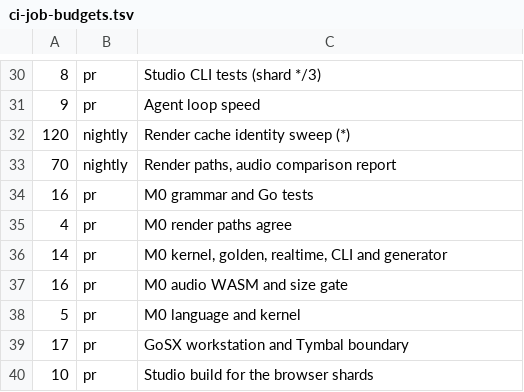
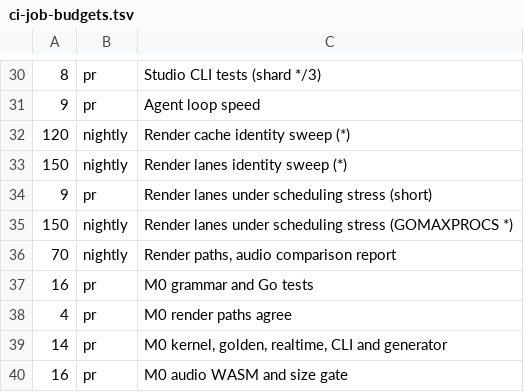
Before and after one commit to odvcencio/cicada, a TSV file: scripts/ci-job-budgets.tsv, drawn as a sheet; only a part is shown, gaps mark what is left out; the shorter side is filled out with more unchanged rows; the diff names each change by its address in the sheet, - before the commit and + after, or states it on an @@ line.

Commit message:
update(ci): wait for the pr lane-stress job and budget it
- Add the short PR scheduling-stress lane to the budgets table, with nightly full-coverage entries alongside.
- Include the PR stress job in the aggregate wait list so its result gates merges instead of only being judged

Buckley-Change-Hash: sha256:2b922c0a6db7ac95131fe11ded86f7da6b36e8b9ce7359074a24c2955bec474e
Buckley-Change-Stats: files=2 insertions=4 deletions=1 binaries=0

```diff
--- a/scripts/ci-job-budgets.tsv
+++ b/scripts/ci-job-budgets.tsv
+row 33: 150 | nightly | Render lanes identity sweep (*)
+row 34: 9 | pr | Render lanes under scheduling stress (short)
+row 35: 150 | nightly | Render lanes under scheduling stress (GOMAXPROCS *)
```
Also changed, not shown: 1 other file.
